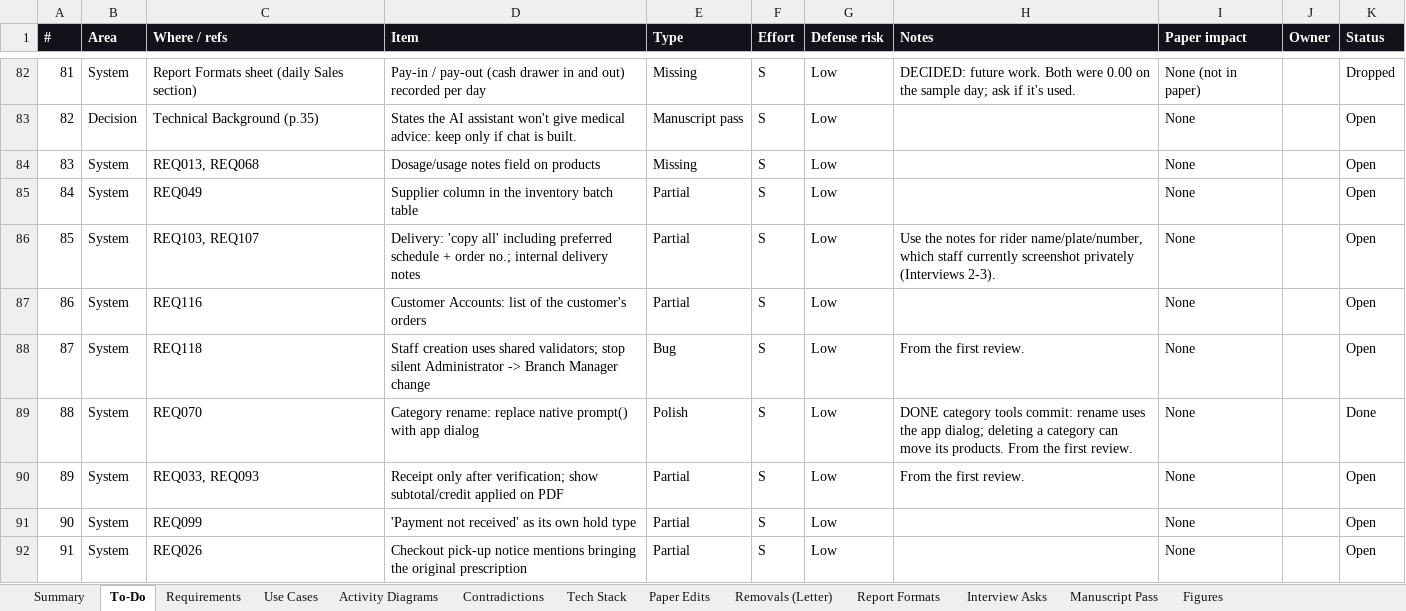
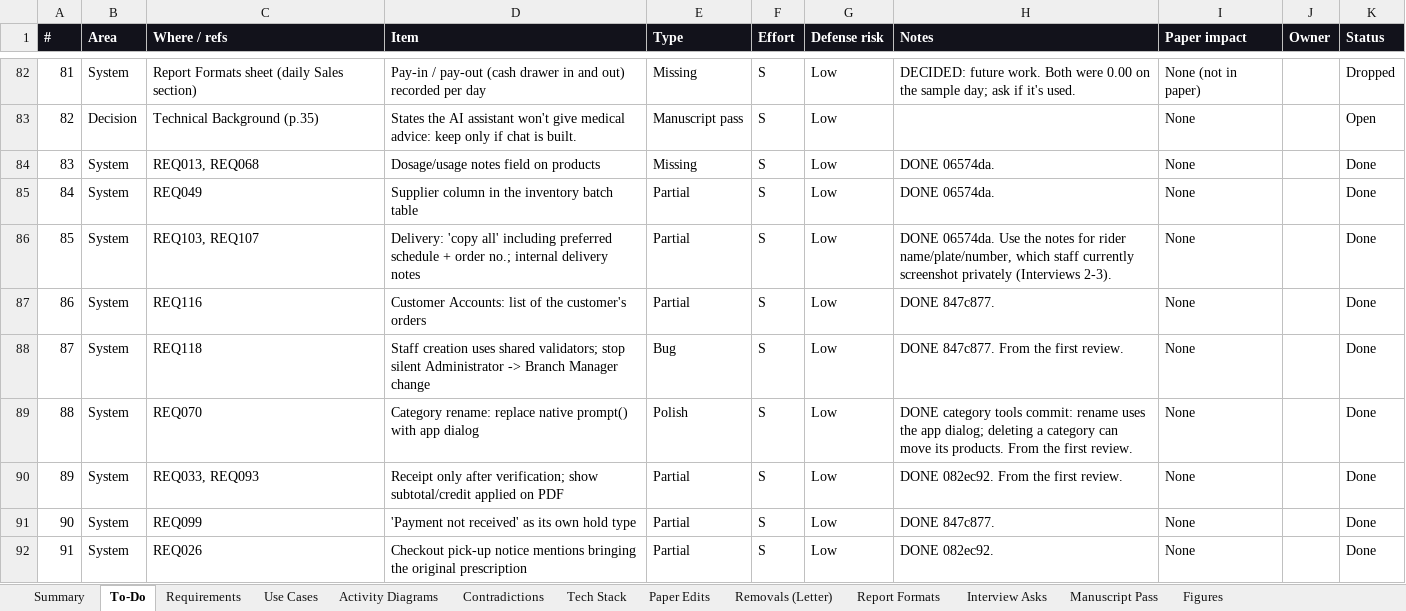
Before and after one commit to phobiaax/Amson, an Excel workbook: docs/AMSON-Deviation-Register.xlsx, sheet To-Do, drawn as a sheet; only a part is shown, gaps mark what is left out; values as stored, in another font and other column widths than the file's, no borders; conditional formats not drawn; the diff covers the shown part only; the diff names each change by its address in the sheet, - before the commit and + after, or states it on an @@ line.

```diff
--- a/docs/AMSON-Deviation-Register.xlsx (sheet To-Do)
+++ b/docs/AMSON-Deviation-Register.xlsx (sheet To-Do)
-H84:H85 (Notes): (empty)
+H84:H85 (Notes): DONE 06574da.
-K84:K88 (Status): Open
+K84:K88 (Status): Done
-H86 (Notes): Use the…
+H86 (Notes): DONE 06574da. Use the…
-H87 (Notes): (empty)
+H87 (Notes): DONE 847c877.
-H88 (Notes): From the first review.
+H88 (Notes): DONE 847c877. From the first review.
-H90 (Notes): From the first review.
+H90 (Notes): DONE 082ec92. From the first review.
-K90:K92 (Status): Open
+K90:K92 (Status): Done
-H91 (Notes): (empty)
+H91 (Notes): DONE 847c877.
-H92 (Notes): (empty)
+H92 (Notes): DONE 082ec92.
```
Also changed, not shown: 32 edited cells elsewhere in this sheet, sheet Requirements, sheet Use Cases, sheet Activity Diagrams.
